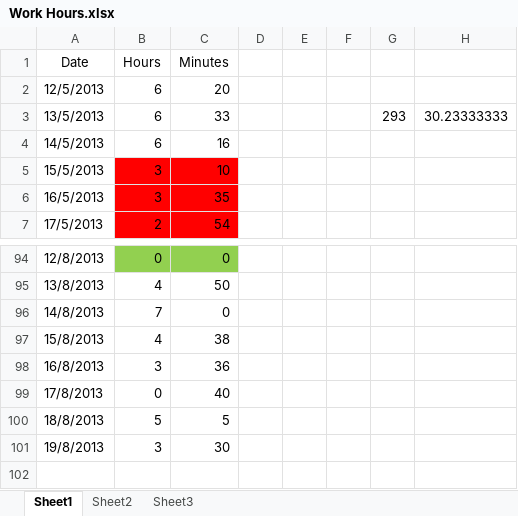
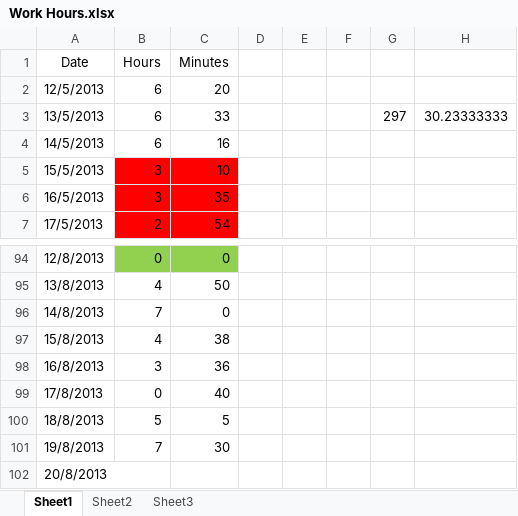
Before and after one commit to Synex-83/GSOM, an Excel workbook: Time Keeping/Work Hours.xlsx, sheet Sheet1, drawn as a sheet; only a part is shown, gaps mark what is left out; values as stored, in another font and other column widths than the file's, no borders; the diff names each change by its address in the sheet, - before the commit and + after, or states it on an @@ line.

Commit message:
time update

```diff
--- a/Time Keeping/Work Hours.xlsx (sheet Sheet1)
+++ b/Time Keeping/Work Hours.xlsx (sheet Sheet1)
-G3: 293
+G3: 297
-B101 (Hours): 3
+B101 (Hours): 7
+row 102: 20/8/2013
```
